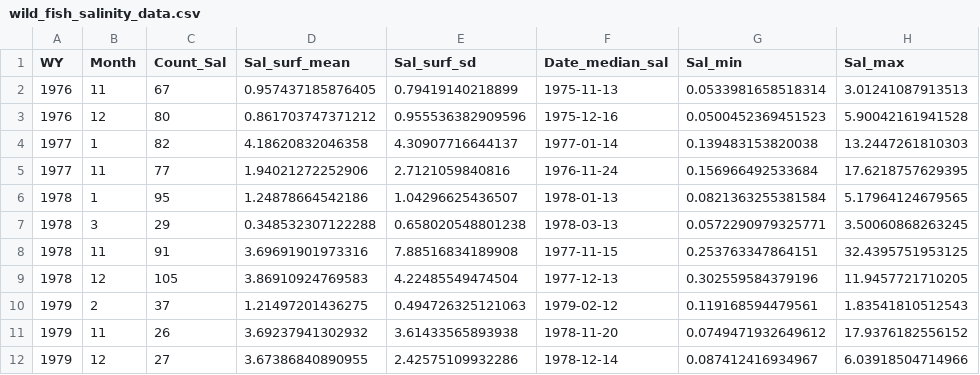
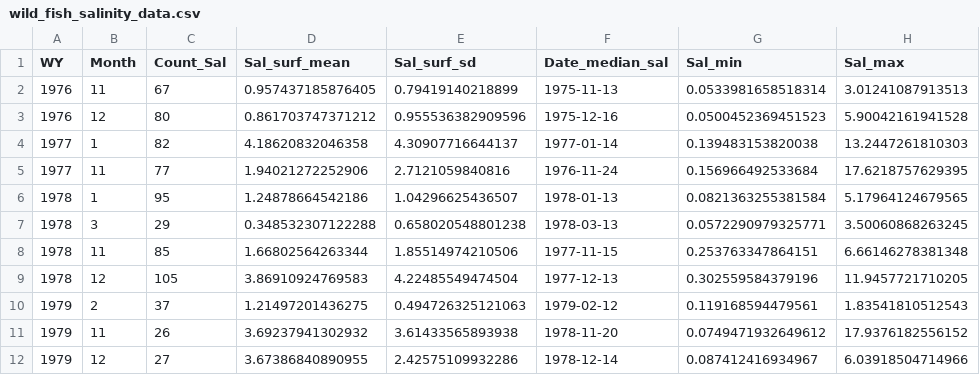
Before and after one commit to bmahardja/DeltaSmelt_Supp, a CSV file: output/wild_fish_salinity_data.csv, drawn as a sheet; only a part is shown; the diff names each change by its address in the sheet, - before the commit and + after, or states it on an @@ line.

```diff
--- a/output/wild_fish_salinity_data.csv
+++ b/output/wild_fish_salinity_data.csv
-C8 (Count_Sal): 91
+C8 (Count_Sal): 85
-D8 (Sal_surf_mean): 3.69691901973316
+D8 (Sal_surf_mean): 1.66802564263344
-E8 (Sal_surf_sd): 7.88516834189908
+E8 (Sal_surf_sd): 1.85514974210506
-H8 (Sal_max): 32.4395751953125
+H8 (Sal_max): 6.66146278381348
```
Also changed, not shown: output/wild_fish_leastcost_distance_from_salvage_facilities.csv, output/wild_fish_station_data.csv, 27 other files.
